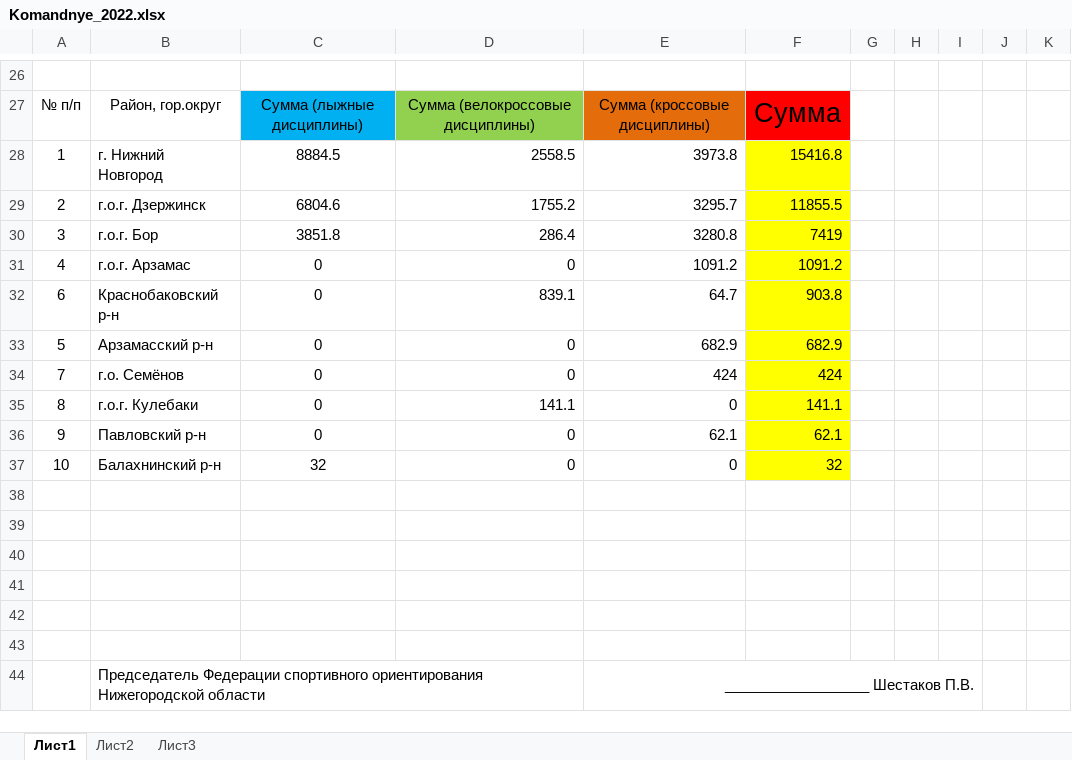
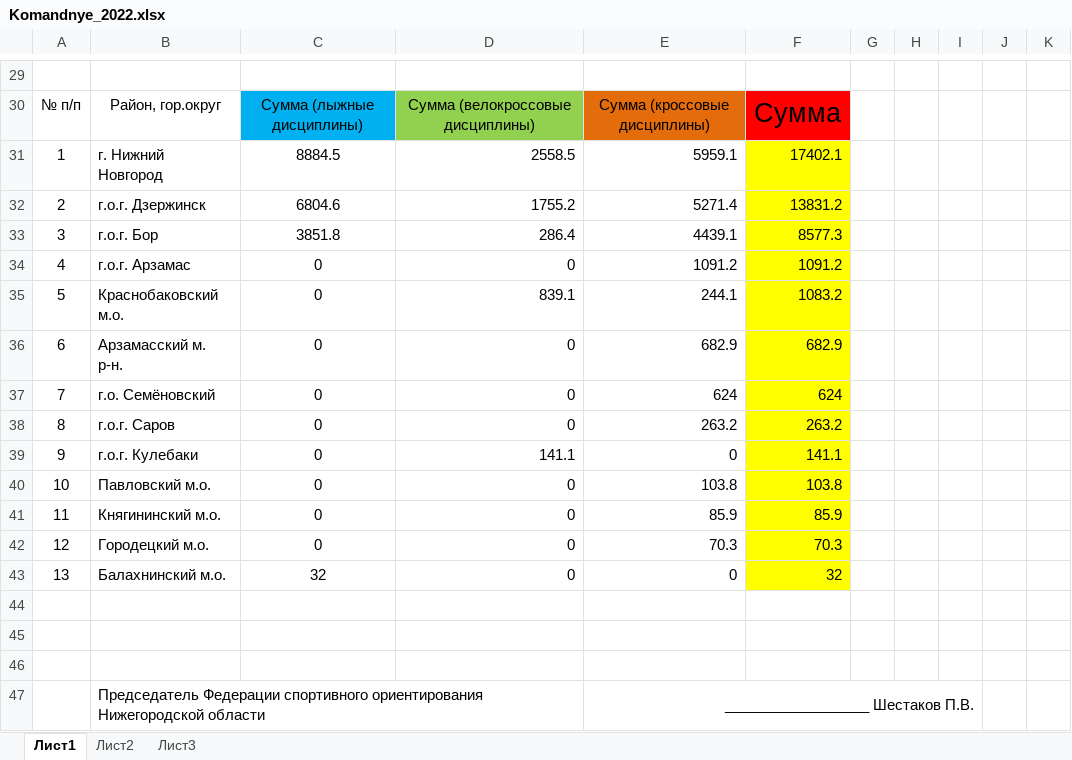
Before and after one commit to o-52/fsono, an Excel workbook: 2022/komandnye/Komandnye_2022.xlsx, sheet Лист1, drawn as a sheet; only a part is shown, gaps mark what is left out; values as stored, in another font and other column widths than the file's, no borders; charts and pictures not drawn; removed rows and columns are numbered as before the commit, all else as after; the diff covers the shown part only; the diff names each change by its address in the sheet, - before the commit and + after, or states it on an @@ line.

```diff
--- a/2022/komandnye/Komandnye_2022.xlsx (sheet Лист1)
+++ b/2022/komandnye/Komandnye_2022.xlsx (sheet Лист1)
-E31: 3973.8
+E31: 5959.1
-F31: 15416.8
+F31: 17402.1
-E32: 3295.7
+E32: 5271.4
-F32: 11855.5
+F32: 13831.2
-E33: 3280.8
+E33: 4439.1
-F33: 7419
+F33: 8577.3
-row 32: 6 | Краснобаковский р-н | 0 | 839.1 | 64.7 | 903.8
+row 35: 5 | Краснобаковский м.о. | 0 | 839.1 | 244.1 | 1083.2
-A36: 5
+A36: 6
-B36: Арзамасский р-н
+B36: Арзамасский м. р-н.
-B37: г.о. Семёнов
+B37: г.о. Семёновский
-E37: 424
+E37: 624
-F37: 424
+F37: 624
+row 38: 8 | г.о.г. Саров | 0 | 0 | 263.2 | 263.2
-A39: 8
+A39: 9
-row 36: 9 | Павловский р-н | 0 | 0 | 62.1 | 62.1
+row 40: 10 | Павловский м.о. | 0 | 0 | 103.8 | 103.8
+row 41: 11 | Княгининский м.о. | 0 | 0 | 85.9 | 85.9
+row 42: 12 | Городецкий м.о. | 0 | 0 | 70.3 | 70.3
-A43: 10
+A43: 13
-B43: Балахнинский р-н
+B43: Балахнинский м.о.
-row 38: (empty)
-row 39: (empty)
-row 40: (empty)
```
Also changed, not shown: 3 added rows and 29 edited cells elsewhere in this sheet, formulas that keep their value, charts or pictures, 1 other file.
